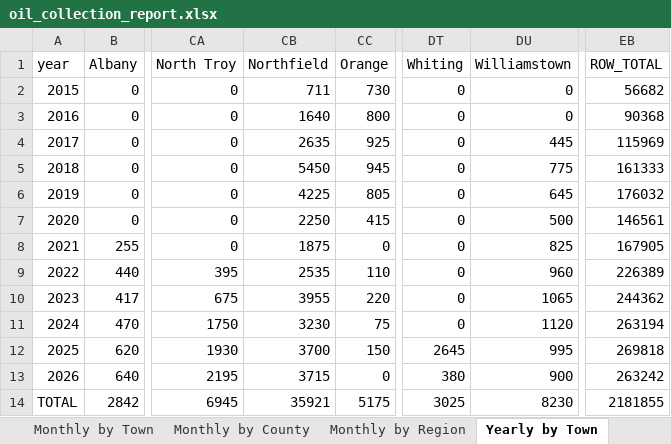
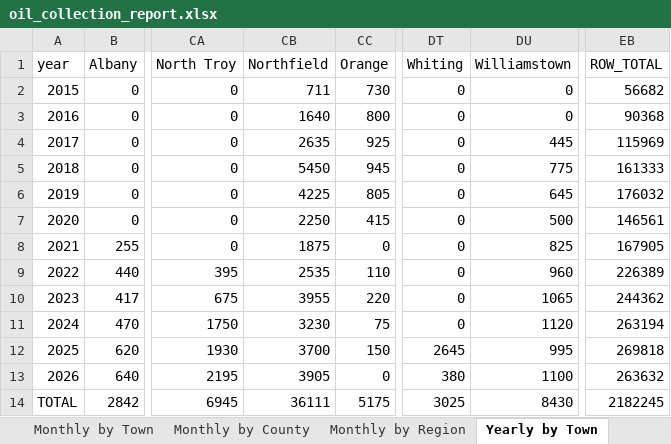
Before and after one commit to burnssargent-eng/blackbear_dashboard, an Excel workbook: oil_collection_report.xlsx, sheet Yearly by Town, drawn as a sheet; only a part is shown, gaps mark what is left out; values as stored, in another font and other column widths than the file's, no borders; the diff names each change by its address in the sheet, - before the commit and + after, or states it on an @@ line.

```diff
--- a/oil_collection_report.xlsx (sheet Yearly by Town)
+++ b/oil_collection_report.xlsx (sheet Yearly by Town)
-CB13 (Northfield): 3715
+CB13 (Northfield): 3905
-DU13 (Williamstown): 900
+DU13 (Williamstown): 1100
-EB13 (ROW_TOTAL): 263242
+EB13 (ROW_TOTAL): 263632
-CB14 (Northfield): 35921
+CB14 (Northfield): 36111
-DU14 (Williamstown): 8230
+DU14 (Williamstown): 8430
-EB14 (ROW_TOTAL): 2181855
+EB14 (ROW_TOTAL): 2182245
```
Also changed, not shown: sheet Monthly by Town, sheet Yearly by County, sheet 2026, sheet Yearly by Region, sheet Central, sheet Monthly by County, 1 more sheet, 10 other files.
